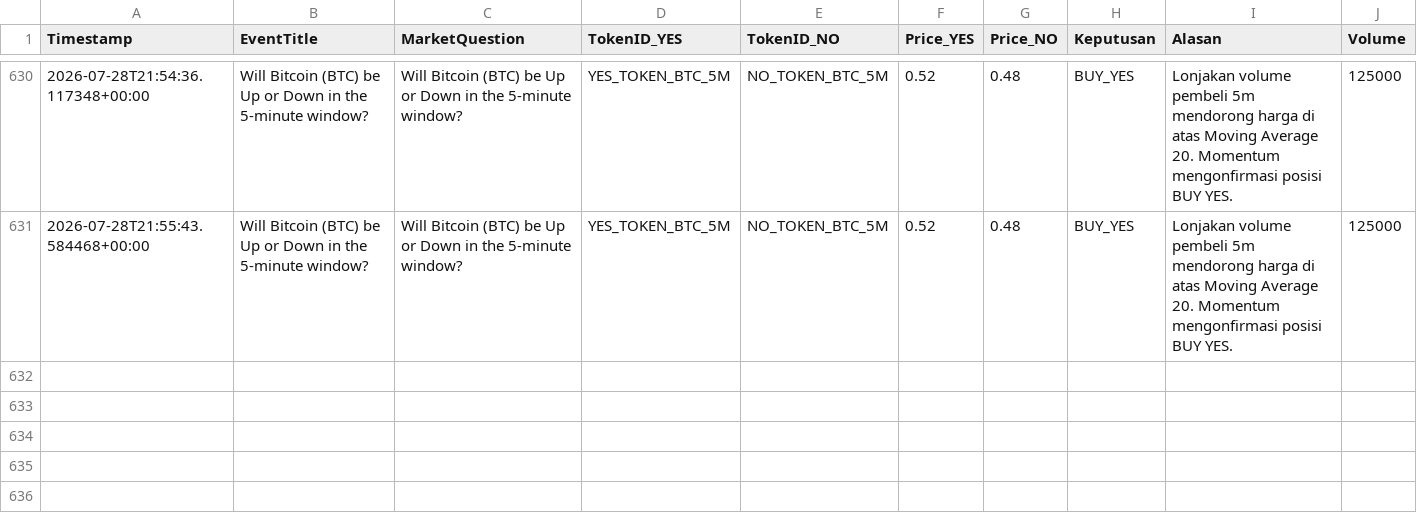
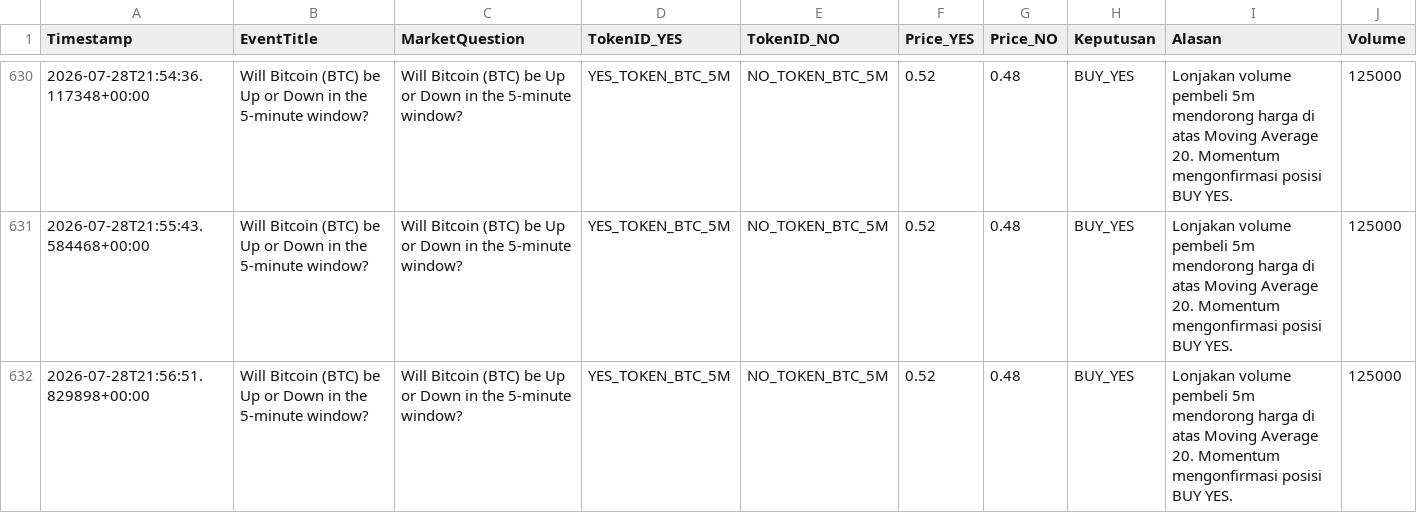
Before and after one commit to Faang21/polymarket-ai-trading-bot, a CSV file: catatan_simulasi_polymarket.csv, drawn as a sheet; only a part is shown, gaps mark what is left out.

```diff
--- a/catatan_simulasi_polymarket.csv
+++ b/catatan_simulasi_polymarket.csv
@@ -631 +631,2 @@ Timestamp,EventTitle,MarketQuestion,TokenID_YES,TokenID_NO,Price_YES,Price_NO,Ke
 2026-07-28T21:55:43.584468+00:00,Will Bitcoin (BTC) be Up or Down in the 5-minute window?,Will Bitcoin (BTC) be Up or Down in the 5-minute window?,YES_TOKEN_BTC_5M,NO_TOKEN_BTC_5M,0.52,0.48,BUY_YES,Lonjakan volume pembeli 5m mendorong harga di atas Moving Average 20. Momentum mengonfirmasi posisi BUY YES.,125000
+2026-07-28T21:56:51.829898+00:00,Will Bitcoin (BTC) be Up or Down in the 5-minute window?,Will Bitcoin (BTC) be Up or Down in the 5-minute window?,YES_TOKEN_BTC_5M,NO_TOKEN_BTC_5M,0.52,0.48,BUY_YES,Lonjakan volume pembeli 5m mendorong harga di atas Moving Average 20. Momentum mengonfirmasi posisi BUY YES.,125000
```
